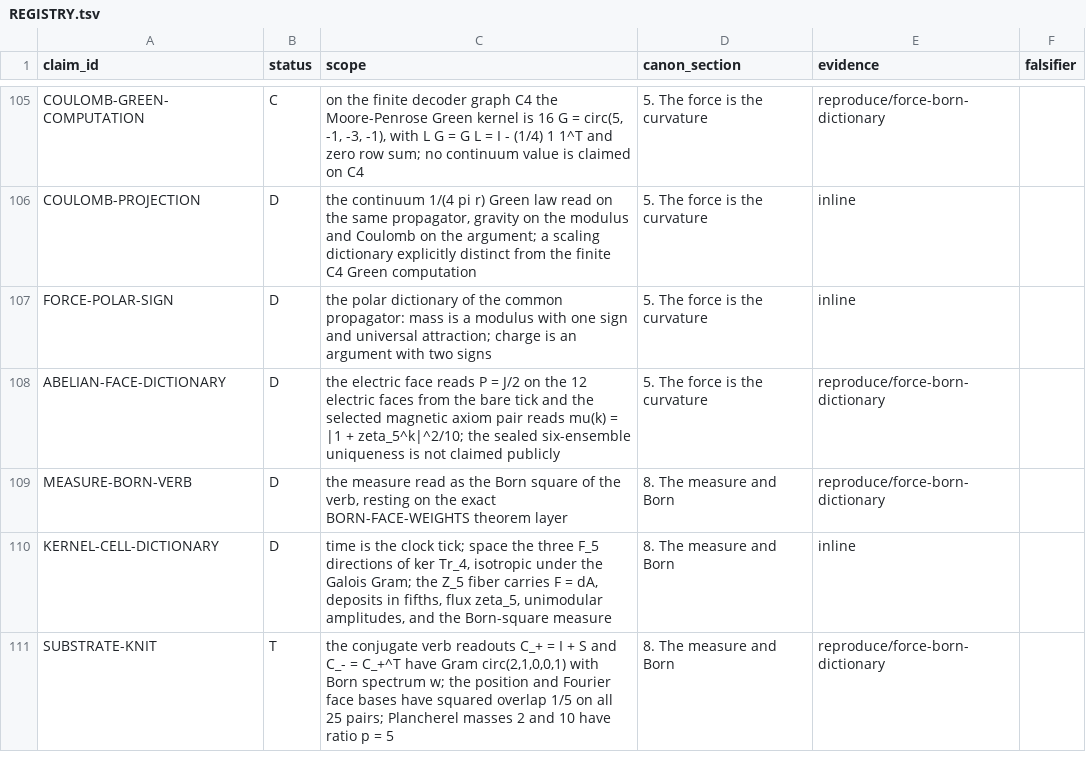
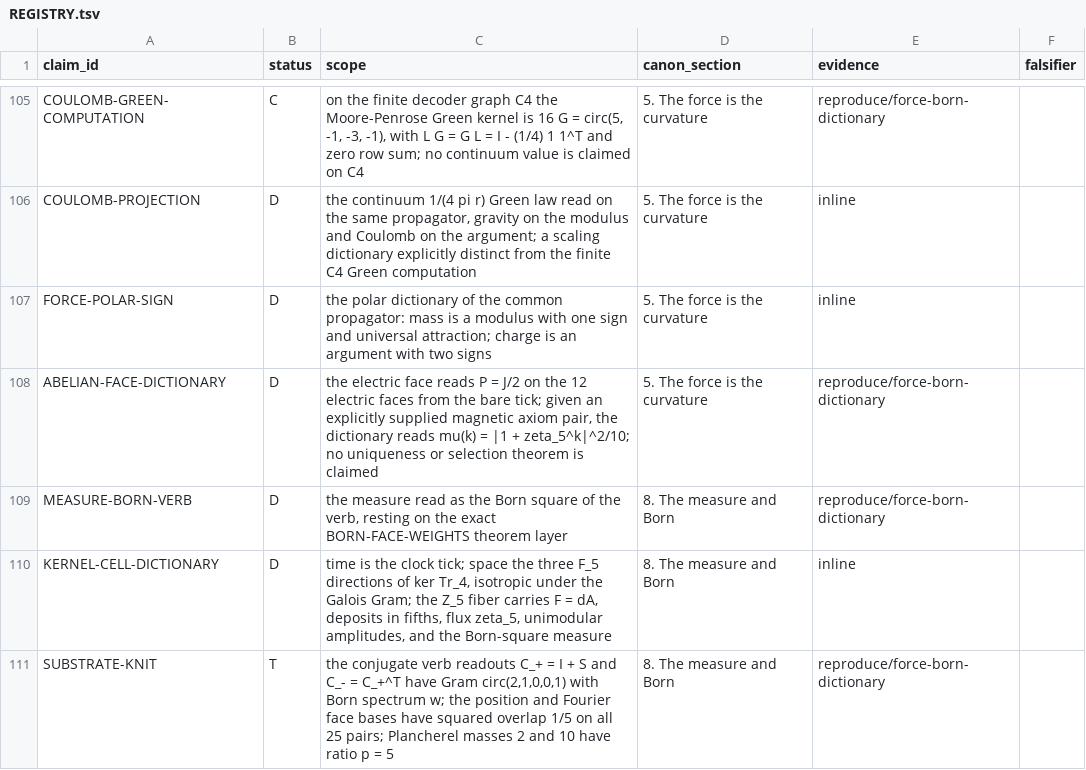
Before and after one commit to mathorn1973/twist-j, a TSV file: canon/REGISTRY.tsv, drawn as a sheet; only a part is shown, gaps mark what is left out; the diff covers the shown part only.

Commit message:
Pin G2 public-authority candidate

```diff
--- a/canon/REGISTRY.tsv
+++ b/canon/REGISTRY.tsv
@@ -107,3 +107,3 @@ COULOMB-PROJECTION	D	the continuum 1/(4 pi r) Green law read on the same propaga
 FORCE-POLAR-SIGN	D	the polar dictionary of the common propagator: mass is a modulus with one sign and universal attraction; charge is an argument with two signs	5. The force is the curvature	inline	
-ABELIAN-FACE-DICTIONARY	D	the electric face reads P = J/2 on the 12 electric faces from the bare tick and the selected magnetic axiom pair reads mu(k) = |1 + zeta_5^k|^2/10; the sealed six-ensemble uniqueness is not claimed publicly	5. The force is the curvature	reproduce/force-born-dictionary	
+ABELIAN-FACE-DICTIONARY	D	the electric face reads P = J/2 on the 12 electric faces from the bare tick; given an explicitly supplied magnetic axiom pair, the dictionary reads mu(k) = |1 + zeta_5^k|^2/10; no uniqueness or selection theorem is claimed	5. The force is the curvature	reproduce/force-born-dictionary	
 MEASURE-BORN-VERB	D	the measure read as the Born square of the verb, resting on the exact BORN-FACE-WEIGHTS theorem layer	8. The measure and Born	reproduce/force-born-dictionary	
```
Also changed, not shown: 25 edited cells elsewhere in this file, 12 other files.
